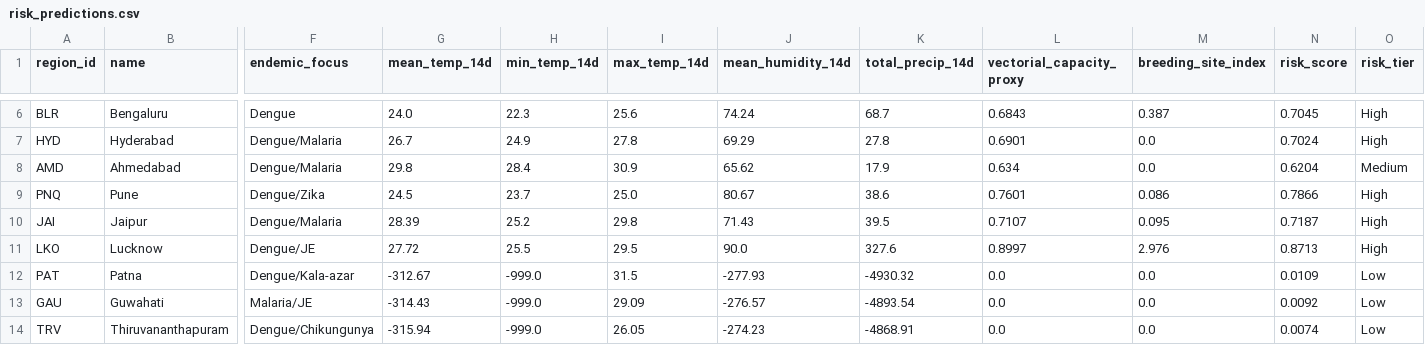
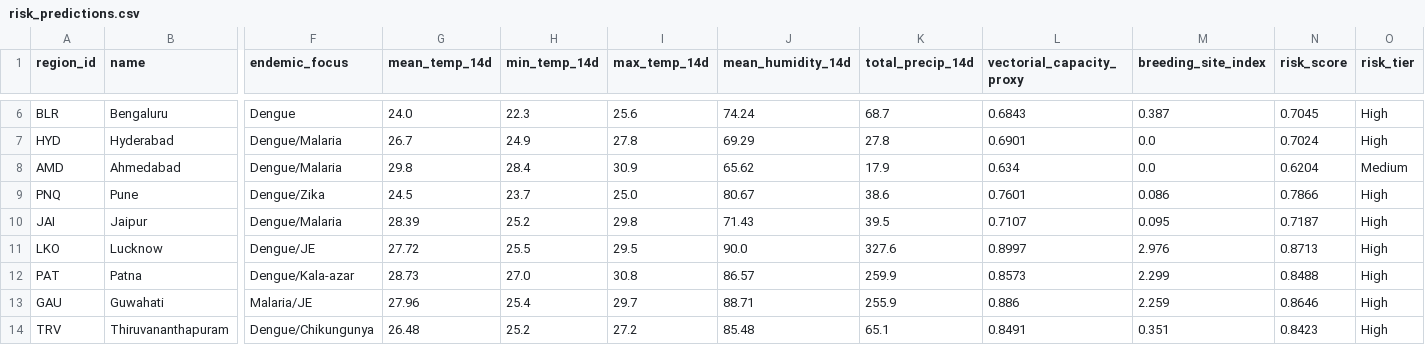
Before and after one commit to Rohith-888-destroyer/BioWeather, a CSV file: data/processed/risk_predictions.csv, drawn as a sheet; only a part is shown, gaps mark what is left out; the diff covers the shown part only; the diff names each change by its address in the sheet, - before the commit and + after, or states it on an @@ line.

```diff
--- a/data/processed/risk_predictions.csv
+++ b/data/processed/risk_predictions.csv
-G12 (mean_temp_14d): -312.67
+G12 (mean_temp_14d): 28.73
-H12 (min_temp_14d): -999.0
+H12 (min_temp_14d): 27.0
-I12 (max_temp_14d): 31.5
+I12 (max_temp_14d): 30.8
-J12 (mean_humidity_14d): -277.93
+J12 (mean_humidity_14d): 86.57
-K12 (total_precip_14d): -4930.32
+K12 (total_precip_14d): 259.9
-L12 (vectorial_capacity_proxy): 0.0
+L12 (vectorial_capacity_proxy): 0.8573
-M12 (breeding_site_index): 0.0
+M12 (breeding_site_index): 2.299
-N12 (risk_score): 0.0109
+N12 (risk_score): 0.8488
-O12:O14 (risk_tier): Low
+O12:O14 (risk_tier): High
-G13 (mean_temp_14d): -314.43
+G13 (mean_temp_14d): 27.96
-H13 (min_temp_14d): -999.0
+H13 (min_temp_14d): 25.4
-I13 (max_temp_14d): 29.09
+I13 (max_temp_14d): 29.7
-J13 (mean_humidity_14d): -276.57
+J13 (mean_humidity_14d): 88.71
-K13 (total_precip_14d): -4893.54
+K13 (total_precip_14d): 255.9
-L13 (vectorial_capacity_proxy): 0.0
+L13 (vectorial_capacity_proxy): 0.886
-M13 (breeding_site_index): 0.0
+M13 (breeding_site_index): 2.259
-N13 (risk_score): 0.0092
+N13 (risk_score): 0.8646
-G14 (mean_temp_14d): -315.94
+G14 (mean_temp_14d): 26.48
-H14 (min_temp_14d): -999.0
+H14 (min_temp_14d): 25.2
-I14 (max_temp_14d): 26.05
+I14 (max_temp_14d): 27.2
-J14 (mean_humidity_14d): -274.23
+J14 (mean_humidity_14d): 85.48
-K14 (total_precip_14d): -4868.91
+K14 (total_precip_14d): 65.1
-L14 (vectorial_capacity_proxy): 0.0
+L14 (vectorial_capacity_proxy): 0.8491
-M14 (breeding_site_index): 0.0
+M14 (breeding_site_index): 0.351
-N14 (risk_score): 0.0074
+N14 (risk_score): 0.8423
```
Also changed, not shown: 117 edited cells elsewhere in this file, data/processed/features_latest.csv, 7 other files.
